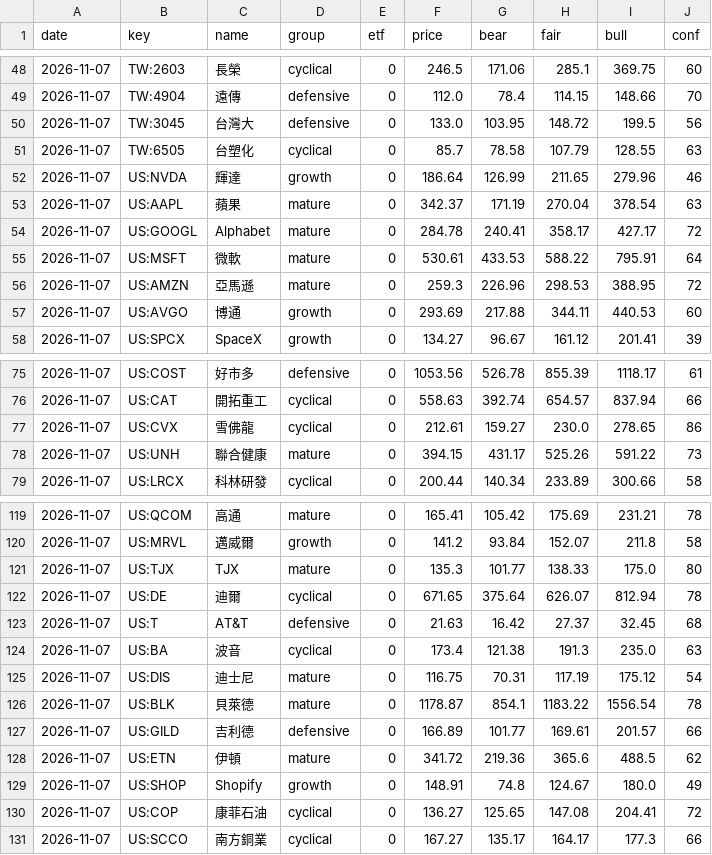
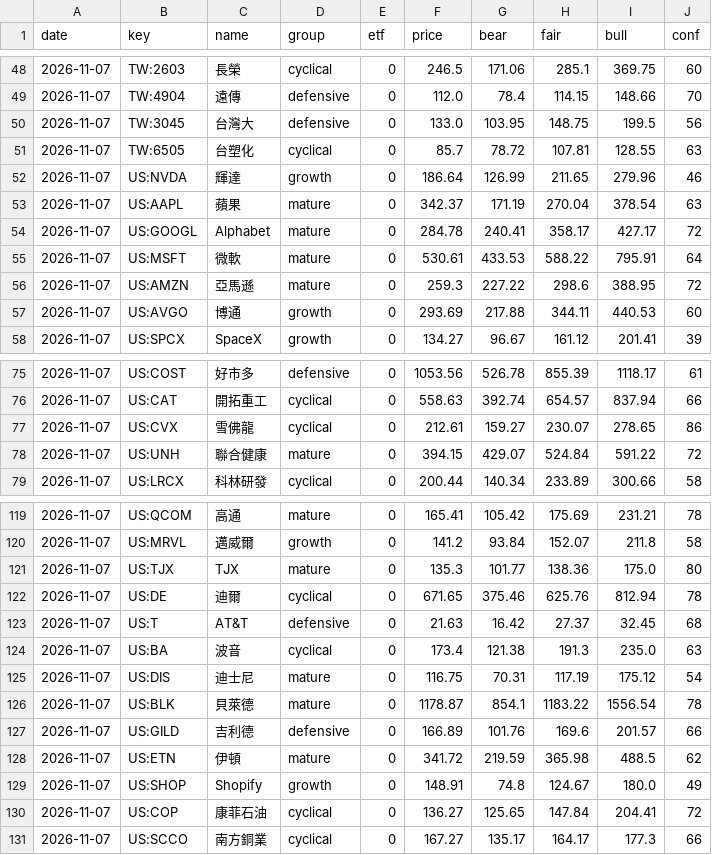
Before and after one commit to allanwutw/invest-dashboard, a CSV file: history/snapshot_2026-11-07.csv, drawn as a sheet; only a part is shown, gaps mark what is left out; the diff covers the shown part only.

```diff
--- a/history/snapshot_2026-11-07.csv
+++ b/history/snapshot_2026-11-07.csv
@@ -49,4 +49,4 @@
 2026-11-07,TW:4904,遠傳,defensive,0,112.0,78.4,114.15,148.66,70
-2026-11-07,TW:3045,台灣大,defensive,0,133.0,103.95,148.72,199.5,56
-2026-11-07,TW:6505,台塑化,cyclical,0,85.7,78.58,107.79,128.55,63
+2026-11-07,TW:3045,台灣大,defensive,0,133.0,103.95,148.75,199.5,56
+2026-11-07,TW:6505,台塑化,cyclical,0,85.7,78.72,107.81,128.55,63
 2026-11-07,US:NVDA,輝達,growth,0,186.64,126.99,211.65,279.96,46
@@ -55,3 +55,3 @@
 2026-11-07,US:MSFT,微軟,mature,0,530.61,433.53,588.22,795.91,64
-2026-11-07,US:AMZN,亞馬遜,mature,0,259.3,226.96,298.53,388.95,72
+2026-11-07,US:AMZN,亞馬遜,mature,0,259.3,227.22,298.6,388.95,72
 2026-11-07,US:AVGO,博通,growth,0,293.69,217.88,344.11,440.53,60
@@ -76,4 +76,4 @@
 2026-11-07,US:CAT,開拓重工,cyclical,0,558.63,392.74,654.57,837.94,66
-2026-11-07,US:CVX,雪佛龍,cyclical,0,212.61,159.27,230.0,278.65,86
-2026-11-07,US:UNH,聯合健康,mature,0,394.15,431.17,525.26,591.22,73
+2026-11-07,US:CVX,雪佛龍,cyclical,0,212.61,159.27,230.07,278.65,86
+2026-11-07,US:UNH,聯合健康,mature,0,394.15,429.07,524.84,591.22,72
 2026-11-07,US:LRCX,科林研發,cyclical,0,200.44,140.34,233.89,300.66,58
@@ -120,4 +120,4 @@
 2026-11-07,US:MRVL,邁威爾,growth,0,141.2,93.84,152.07,211.8,58
-2026-11-07,US:TJX,TJX,mature,0,135.3,101.77,138.33,175.0,80
-2026-11-07,US:DE,迪爾,cyclical,0,671.65,375.64,626.07,812.94,78
+2026-11-07,US:TJX,TJX,mature,0,135.3,101.77,138.36,175.0,80
+2026-11-07,US:DE,迪爾,cyclical,0,671.65,375.46,625.76,812.94,78
 2026-11-07,US:T,AT&T,defensive,0,21.63,16.42,27.37,32.45,68
@@ -126,6 +126,6 @@
 2026-11-07,US:BLK,貝萊德,mature,0,1178.87,854.1,1183.22,1556.54,78
-2026-11-07,US:GILD,吉利德,defensive,0,166.89,101.77,169.61,201.57,66
-2026-11-07,US:ETN,伊頓,mature,0,341.72,219.36,365.6,488.5,62
+2026-11-07,US:GILD,吉利德,defensive,0,166.89,101.76,169.6,201.57,66
+2026-11-07,US:ETN,伊頓,mature,0,341.72,219.59,365.98,488.5,62
 2026-11-07,US:SHOP,Shopify,growth,0,148.91,74.8,124.67,180.0,49
-2026-11-07,US:COP,康菲石油,cyclical,0,136.27,125.65,147.08,204.41,72
+2026-11-07,US:COP,康菲石油,cyclical,0,136.27,125.65,147.84,204.41,72
 2026-11-07,US:SCCO,南方銅業,cyclical,0,167.27,135.17,164.17,177.3,66
```
Also changed, not shown: 31 edited cells elsewhere in this file.
